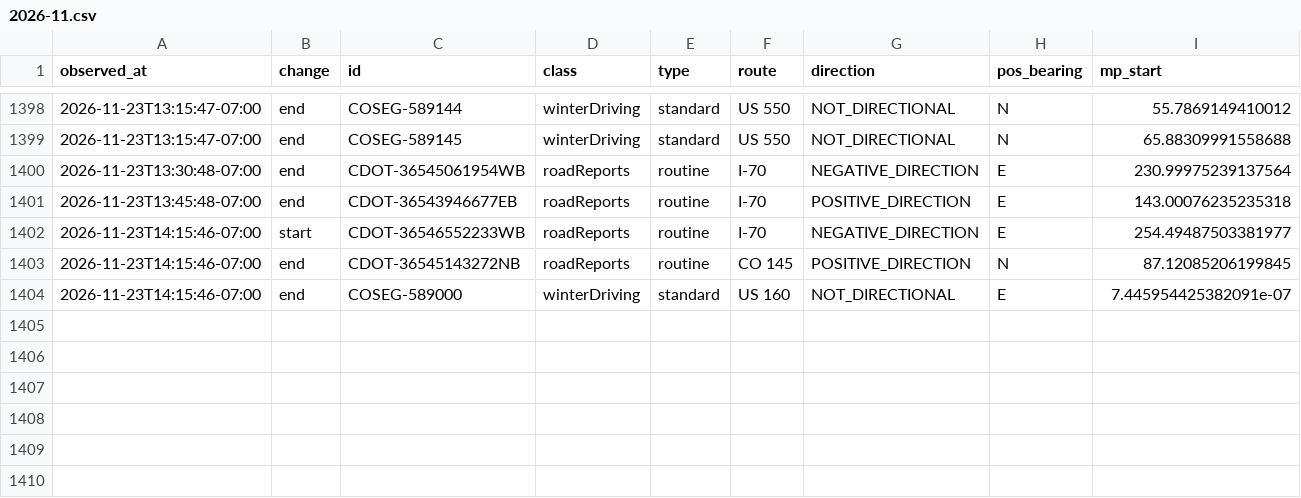
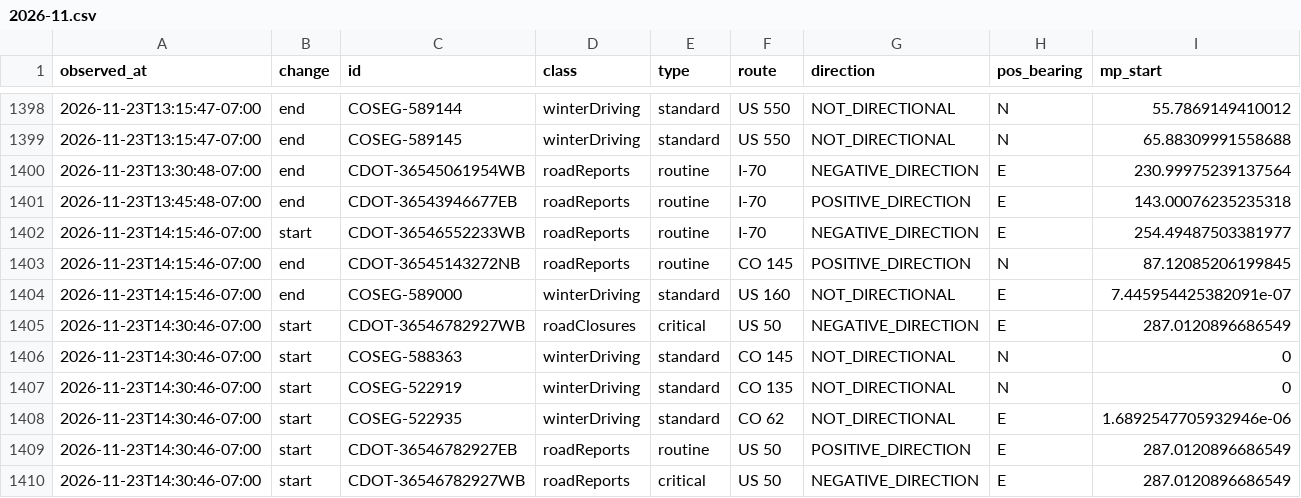
Before and after one commit to i70skibum/ski-logger, a CSV file: data/events/2026-11.csv, drawn as a sheet; only a part is shown, gaps mark what is left out; rows hold the shown columns only; the diff names each change by its address in the sheet, - before the commit and + after, or states it on an @@ line.

Commit message:
data 2026-11-23T21:31Z

```diff
--- a/data/events/2026-11.csv
+++ b/data/events/2026-11.csv
+row 1405: 2026-11-23T14:30:46-07:00 | start | CDOT-36546782927WB | roadClosures | critical | US 50 | NEGATIVE_DIRECTION | E | 287.0120896686549
+row 1406: 2026-11-23T14:30:46-07:00 | start | COSEG-588363 | winterDriving | standard | CO 145 | NOT_DIRECTIONAL | N | 0
+row 1407: 2026-11-23T14:30:46-07:00 | start | COSEG-522919 | winterDriving | standard | CO 135 | NOT_DIRECTIONAL | N | 0
+row 1408: 2026-11-23T14:30:46-07:00 | start | COSEG-522935 | winterDriving | standard | CO 62 | NOT_DIRECTIONAL | E | 1.6892547705932946e-06
+row 1409: 2026-11-23T14:30:46-07:00 | start | CDOT-36546782927EB | roadReports | routine | US 50 | POSITIVE_DIRECTION | E | 287.0120896686549
+row 1410: 2026-11-23T14:30:46-07:00 | start | CDOT-36546782927WB | roadReports | critical | US 50 | NEGATIVE_DIRECTION | E | 287.0120896686549
```
Also changed, not shown: data/road_conditions/2026-11.csv, data/route_points/2026-11.csv, 7 other files.
